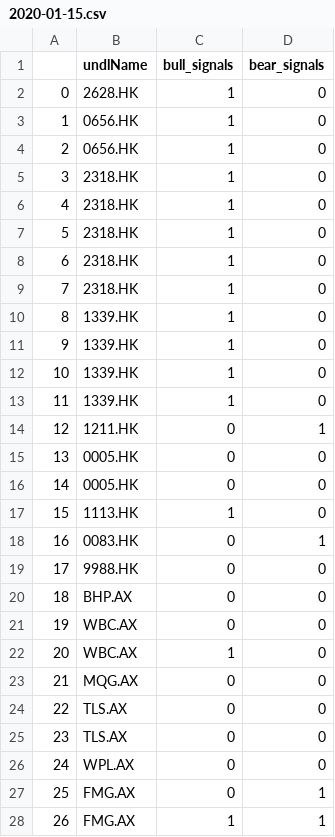
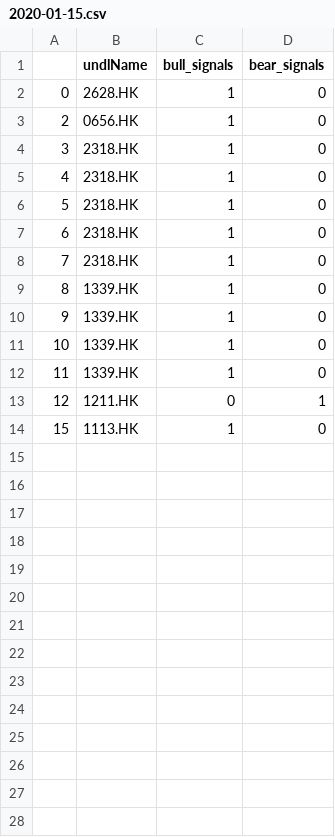
Before and after one commit to hoichunlaw/EventDriven, a CSV file: result/2020-01-15.csv, drawn as a sheet.

```diff
--- a/result/2020-01-15.csv
+++ b/result/2020-01-15.csv
@@ -2,3 +2,2 @@
 0,2628.HK,1,0
-1,0656.HK,1,0
 2,0656.HK,1,0
@@ -14,15 +13,2 @@
 12,1211.HK,0,1
-13,0005.HK,0,0
-14,0005.HK,0,0
 15,1113.HK,1,0
-16,0083.HK,0,1
-17,9988.HK,0,0
-18,BHP.AX,0,0
-19,WBC.AX,0,0
-20,WBC.AX,1,0
-21,MQG.AX,0,0
-22,TLS.AX,0,0
-23,TLS.AX,0,0
-24,WPL.AX,0,0
-25,FMG.AX,0,1
-26,FMG.AX,1,1
```
Also changed, not shown: 1 other file.
